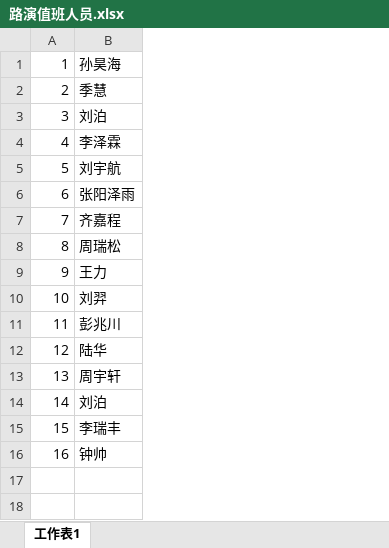
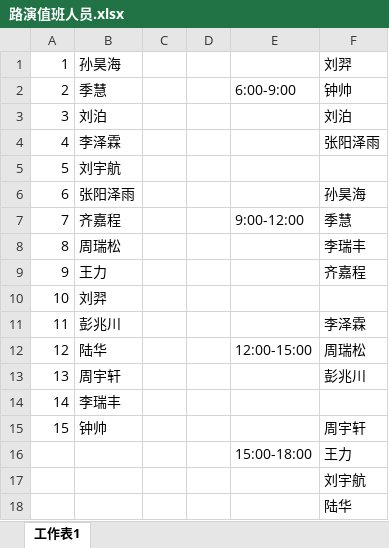
Before and after one commit to KongoHuster/New_recuit_of_Dian, an Excel workbook: 路演值班人员.xlsx, sheet 工作表1, drawn as a sheet; values as stored, in another font and other column widths than the file's, no borders; removed rows and columns are numbered as before the commit, all else as after; the diff names each change by its address in the sheet, - before the commit and + after, or states it on an @@ line.

Commit message:
人员安排表

```diff
--- a/路演值班人员.xlsx (sheet 工作表1)
+++ b/路演值班人员.xlsx (sheet 工作表1)
+column C, empty
+column D, empty
+column E, rows 2-12: 6:00-9:00 |  |  |  |  | 9:00-12:00 |  |  |  |  | 12:00-15:00
+column F, rows 1-15: 刘羿 | 钟帅 | 刘泊 | 张阳泽雨 |  | 孙昊海 | 季慧 | 李瑞丰 | 齐嘉程 |  | 李泽霖 | 周瑞松 | 彭兆川 |  | 周宇轩
-row 14: 14 | 刘泊
@@ column A renumbered between rows 14 and 15 @@
+row 16:  |  |  |  | 15:00-18:00 | 王力
+row 17:  |  |  |  |  | 刘宇航
+row 18:  |  |  |  |  | 陆华
```
